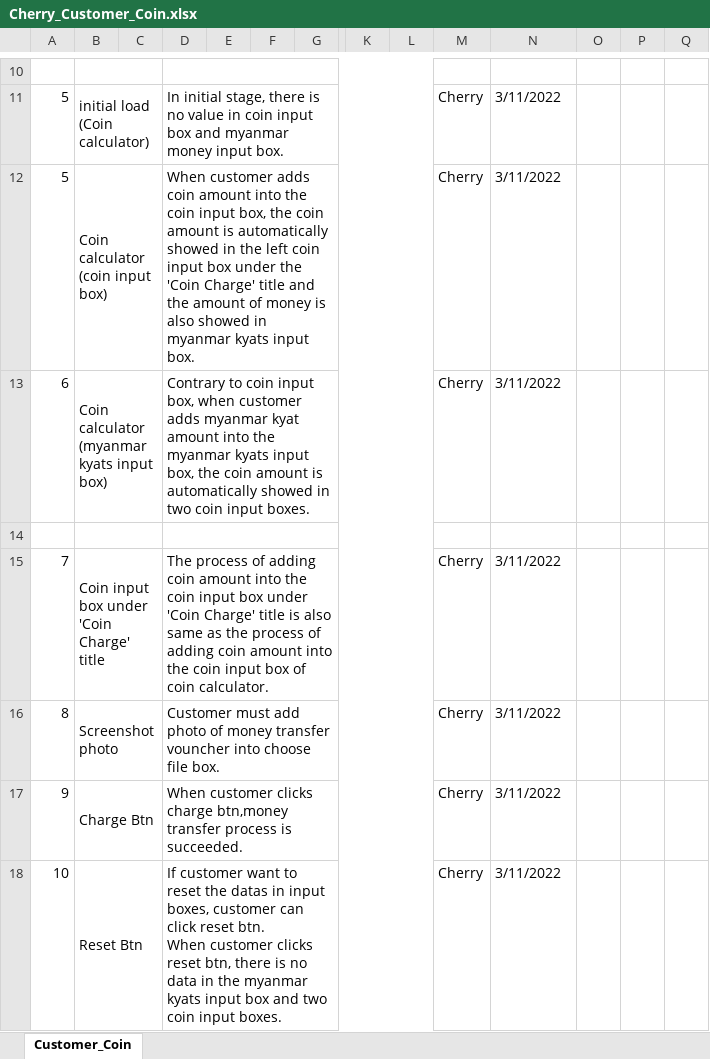
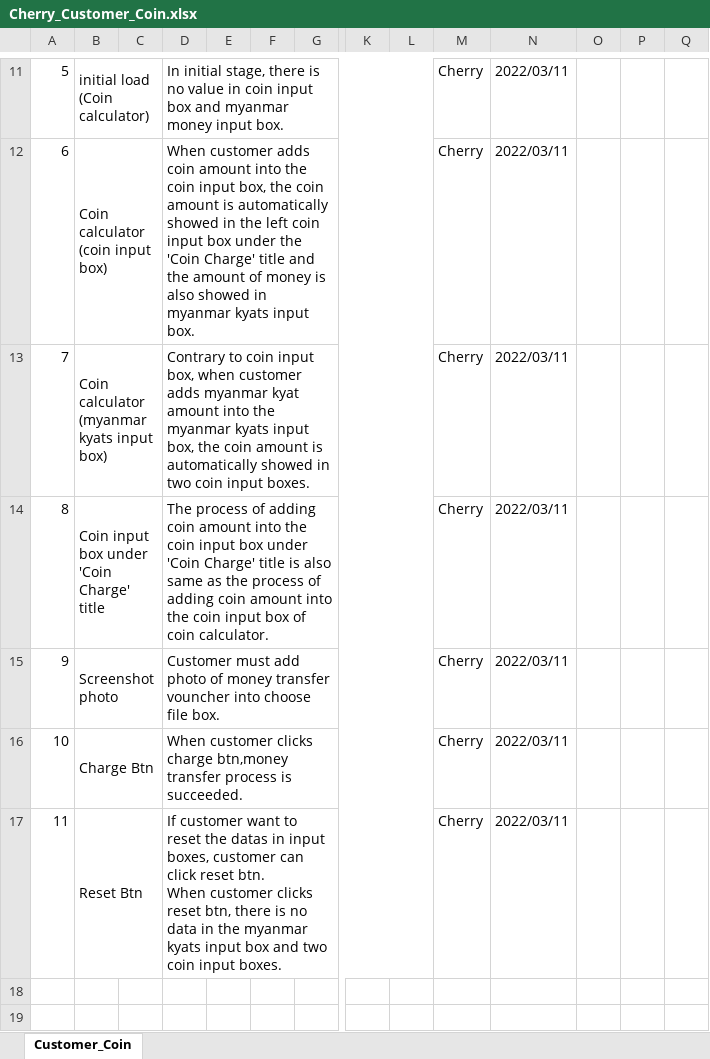
Before and after one commit to LK1130/foodlabTesting, an Excel workbook: customer/Cherry_Customer_Coin.xlsx, sheet Customer_Coin, drawn as a sheet; only a part is shown, gaps mark what is left out; values as stored, in another font and other column widths than the file's, no cell formats; removed rows and columns are numbered as before the commit, all else as after; rows hold the shown columns only; ↵ is a line break in a cell; the diff covers the shown part only; the diff names each change by its address in the sheet, - before the commit and + after, or states it on an @@ line.

```diff
--- a/customer/Cherry_Customer_Coin.xlsx (sheet Customer_Coin)
+++ b/customer/Cherry_Customer_Coin.xlsx (sheet Customer_Coin)
-row 10: (empty)
-N11: 3/11/2022
+N11: 2022/03/11
-row 12: 5 | Coin calculator ↵ (coin input box) |  | When customer adds coin amount into the coin input box, the coin amount is automatically showed in the left coin input box under the 'Coin Charge' title and the amount of money is also showed in myanmar kyats input box. |  |  |  |  |  | Cherry | 3/11/2022
-B12: Coin calculator ↵ (myanmar kyats input box)
+B12: Coin calculator ↵ (coin input box)
-D12: Contrary to coin input box, when customer adds myanmar kyat amount into the myanmar kyats input box, the coin amount is automatically showed in two coin input boxes.
+D12: When customer adds coin amount into the coin input box, the coin amount is automatically showed in the left coin input box under the 'Coin Charge' title and the amount of money is also showed in myanmar kyats input box.
-N12: 3/11/2022
+N12: 2022/03/11
-row 14: (empty)
-B13: Coin input box under 'Coin Charge' title
+B13: Coin calculator ↵ (myanmar kyats input box)
-D13: The process of adding coin amount into the coin input box under 'Coin Charge' title is also same as the process of adding coin amount into the coin input box of coin calculator.
+D13: Contrary to coin input box, when customer adds myanmar kyat amount into the myanmar kyats input box, the coin amount is automatically showed in two coin input boxes.
-N13:N16: 3/11/2022
+N13:N16: 2022/03/11
-B14: Screenshot photo
+B14: Coin input box under 'Coin Charge' title
-D14: Customer must add photo of money transfer vouncher into choose file box.
+D14: The process of adding coin amount into the coin input box under 'Coin Charge' title is also same as the process of adding coin amount into the coin input box of coin calculator.
-B15: Charge Btn
+B15: Screenshot photo
-D15: When customer clicks charge btn,money transfer process is succeeded.
+D15: Customer must add photo of money transfer vouncher into choose file box.
-B16: Reset Btn
+B16: Charge Btn
-D16: If customer want to reset the datas in input boxes, customer can click reset btn. ↵ When customer clicks reset btn, there is no data in the myanmar kyats input box and two coin input boxes.
+D16: When customer clicks charge btn,money transfer process is succeeded.
+row 17: 11 | Reset Btn |  | If customer want to reset the datas in input boxes, customer can click reset btn. ↵ When customer clicks reset btn, there is no data in the myanmar kyats input box and two coin input boxes. |  |  |  |  |  | Cherry | 2022/03/11
```
Also changed, not shown: 1 added row and 5 edited cells elsewhere in this sheet, cell formats, customer/Cherry_Customer_Cart.xlsx, customer/Cherry_Customer_DeliveryInfo .xlsx, 2 other files.
